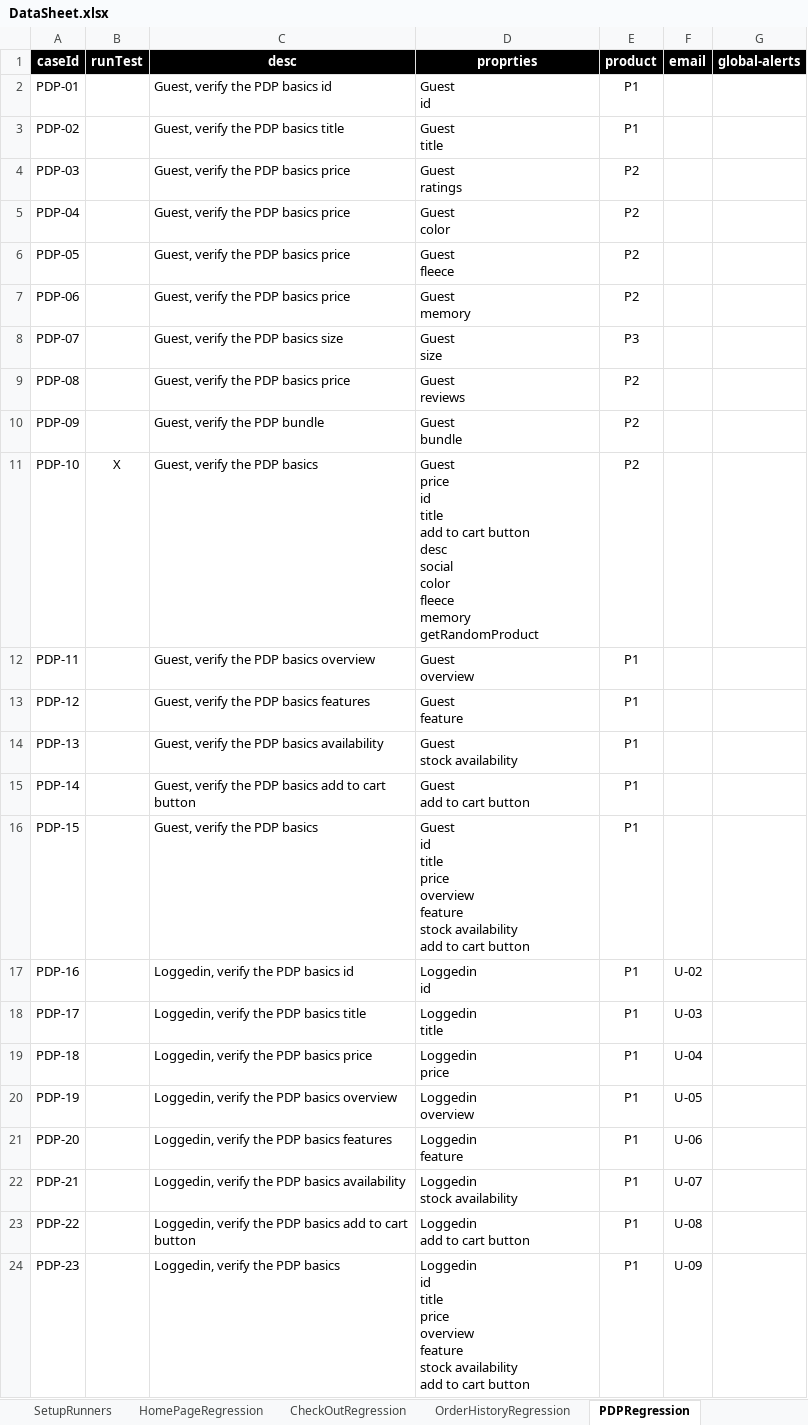
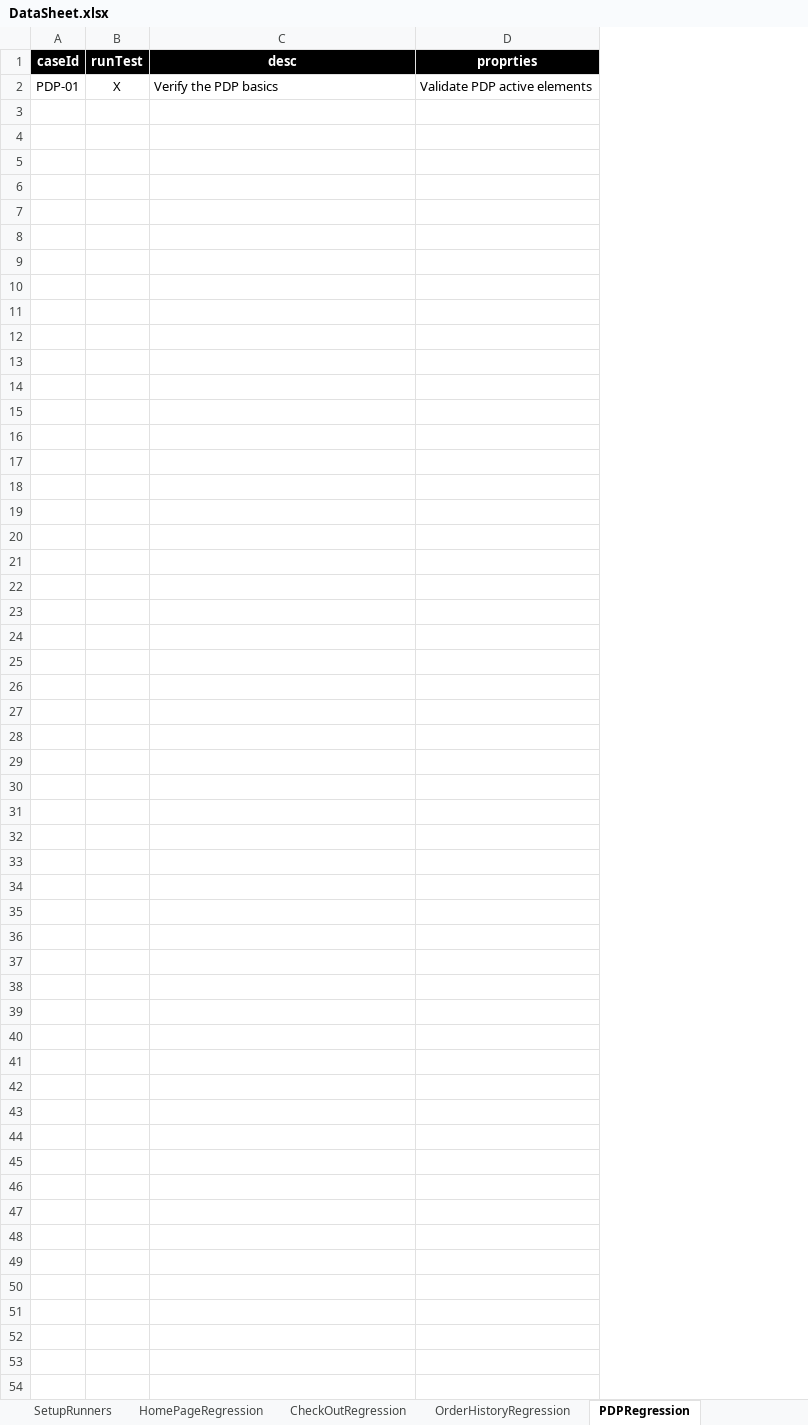
Before and after one commit to walahamad/CBISmoke, an Excel workbook: src/com/generic/config/DataSheet.xlsx, sheet PDPRegression, drawn as a sheet; values as stored, in another font and other column widths than the file's, no borders; removed rows and columns are numbered as before the commit, all else as after; ↵ is a line break in a cell; the diff names each change by its address in the sheet, - before the commit and + after, or states it on an @@ line.

Commit message:
update excel sheet

```diff
--- a/src/com/generic/config/DataSheet.xlsx (sheet PDPRegression)
+++ b/src/com/generic/config/DataSheet.xlsx (sheet PDPRegression)
-column E (product), row 11: P2
-column F (email), empty
-column G (global-alerts), empty
-row 2: PDP-01 |  | Guest, verify the PDP basics id | Guest ↵ id | P1
-row 3: PDP-02 |  | Guest, verify the PDP basics title | Guest ↵ title | P1
-row 4: PDP-03 |  | Guest, verify the PDP basics price | Guest ↵ ratings | P2
-row 5: PDP-04 |  | Guest, verify the PDP basics price | Guest ↵ color | P2
-row 6: PDP-05 |  | Guest, verify the PDP basics price | Guest ↵ fleece | P2
-row 7: PDP-06 |  | Guest, verify the PDP basics price | Guest ↵ memory | P2
-row 8: PDP-07 |  | Guest, verify the PDP basics size | Guest ↵ size | P3
-row 9: PDP-08 |  | Guest, verify the PDP basics price | Guest ↵ reviews | P2
-row 10: PDP-09 |  | Guest, verify the PDP bundle | Guest ↵ bundle | P2
-A2 (caseId): PDP-10
+A2 (caseId): PDP-01
-C2 (desc): Guest, verify the PDP basics
+C2 (desc): Verify the PDP basics
-D2 (proprties): Guest ↵ price ↵ id ↵ title ↵ add to cart button ↵ desc ↵ social ↵ color ↵ fleece ↵ memory ↵ getRandomProduct
+D2 (proprties): Validate PDP active elements
-row 12: PDP-11 |  | Guest, verify the PDP basics overview | Guest ↵ overview | P1
-row 13: PDP-12 |  | Guest, verify the PDP basics features | Guest ↵ feature | P1
-row 14: PDP-13 |  | Guest, verify the PDP basics availability | Guest ↵ stock availability | P1
-row 15: PDP-14 |  | Guest, verify the PDP basics add to cart button | Guest ↵ add to cart button | P1
-row 16: PDP-15 |  | Guest, verify the PDP basics | Guest ↵ id ↵ title ↵ price ↵ overview ↵ feature ↵ stock availability ↵ add to cart button | P1
-row 17: PDP-16 |  | Loggedin, verify the PDP basics id | Loggedin ↵ id | P1 | U-02
-row 18: PDP-17 |  | Loggedin, verify the PDP basics title | Loggedin ↵ title | P1 | U-03
-row 19: PDP-18 |  | Loggedin, verify the PDP basics price | Loggedin ↵ price | P1 | U-04
-row 20: PDP-19 |  | Loggedin, verify the PDP basics overview | Loggedin ↵ overview | P1 | U-05
-row 21: PDP-20 |  | Loggedin, verify the PDP basics features | Loggedin ↵ feature | P1 | U-06
-row 22: PDP-21 |  | Loggedin, verify the PDP basics availability | Loggedin ↵ stock availability | P1 | U-07
-row 23: PDP-22 |  | Loggedin, verify the PDP basics add to cart button | Loggedin ↵ add to cart button | P1 | U-08
-row 24: PDP-23 |  | Loggedin, verify the PDP basics | Loggedin ↵ id ↵ title ↵ price ↵ overview ↵ feature ↵ stock availability ↵ add to cart button | P1 | U-09
```
Also changed, not shown: sheet HomePageRegression, 1 other file.
